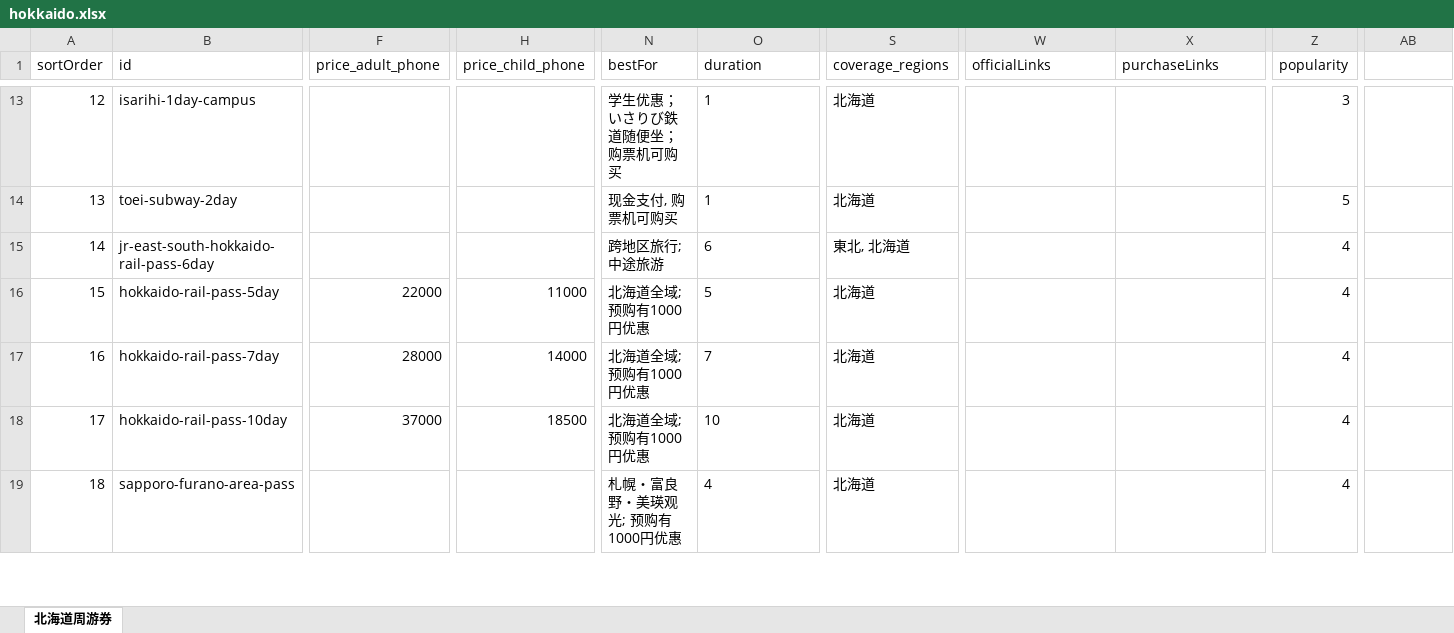
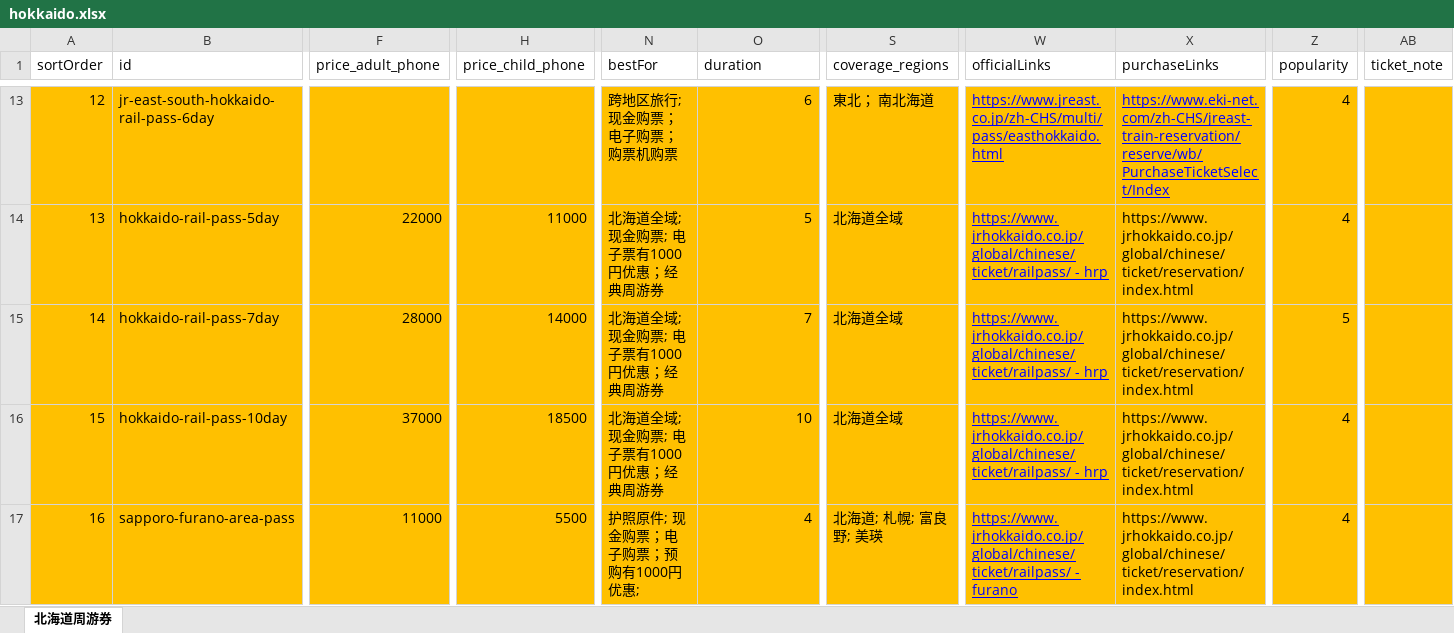
Before and after one commit to Oyim0427/findmyrailpass.net, an Excel workbook: src/excel-data/hokkaido.xlsx, sheet 北海道周游券, drawn as a sheet; only a part is shown, gaps mark what is left out; values as stored, in another font and other column widths than the file's, no borders; removed rows and columns are numbered as before the commit, all else as after; rows hold the shown columns only; the diff covers the shown part only; the diff names each change by its address in the sheet, - before the commit and + after, or states it on an @@ line.

```diff
--- a/src/excel-data/hokkaido.xlsx (sheet 北海道周游券)
+++ b/src/excel-data/hokkaido.xlsx (sheet 北海道周游券)
-AB1: (empty)
+AB1: ticket_note
@@ column A (sortOrder) renumbered between rows 3 and 18 @@
-row 13: 12 | isarihi-1day-campus |  |  | 学生优惠； いさりび鉄道随便坐；购票机可购买 | 1 | 北海道 |  |  | 3
-row 14: 13 | toei-subway-2day |  |  | 现金支付, 购票机可购买 | 1 | 北海道 |  |  | 5
-A13:AB17 fill: none
+A13:AB17 fill: #FFC000
-N13 (bestFor): 跨地区旅行; 中途旅游
+N13 (bestFor): 跨地区旅行; 现金购票；电子购票；购票机购票
-O13:O17 alignment: left
+O13:O17 alignment: right
-S13 (coverage_regions): 東北, 北海道
+S13 (coverage_regions): 東北； 南北海道
-W13 (officialLinks): (empty)
+W13 (officialLinks): https://www.jreast.co.jp/zh-CHS/multi/pass/easthokkaido.html
-X13 (purchaseLinks): (empty)
+X13 (purchaseLinks): https://www.eki-net.com/zh-CHS/jreast-train-reservation/reserve/wb/PurchaseTicketSelect/Index
-N14:N16 (bestFor): 北海道全域; 预购有1000円优惠
+N14:N16 (bestFor): 北海道全域; 现金购票; 电子票有1000円优惠；经典周游券
-S14:S16 (coverage_regions): 北海道
+S14:S16 (coverage_regions): 北海道全域
-W14:W16 (officialLinks): (empty)
+W14:W16 (officialLinks): https://www.jrhokkaido.co.jp/global/chinese/ticket/railpass/ - hrp
-X14:X17 (purchaseLinks): (empty)
+X14:X17 (purchaseLinks): https://www.jrhokkaido.co.jp/global/chinese/ticket/reservation/index.html
-Z15 (popularity): 4
+Z15 (popularity): 5
-F17 (price_adult_phone): (empty)
+F17 (price_adult_phone): 11000
-H17 (price_child_phone): (empty)
+H17 (price_child_phone): 5500
-N17 (bestFor): 札幌・富良野・美瑛观光; 预购有1000円优惠
+N17 (bestFor): 护照原件; 现金购票；电子购票；预购有1000円优惠;
-S17 (coverage_regions): 北海道
+S17 (coverage_regions): 北海道; 札幌; 富良野; 美瑛
-W17 (officialLinks): (empty)
+W17 (officialLinks): https://www.jrhokkaido.co.jp/global/chinese/ticket/railpass/ - furano
```
Also changed, not shown: 3 added rows, 9 removed rows, 67 edited cells and cell formats elsewhere in this sheet, src/excel-data/chukoku.xlsx, src/excel-data/kanto.xlsx, 18 other files.
